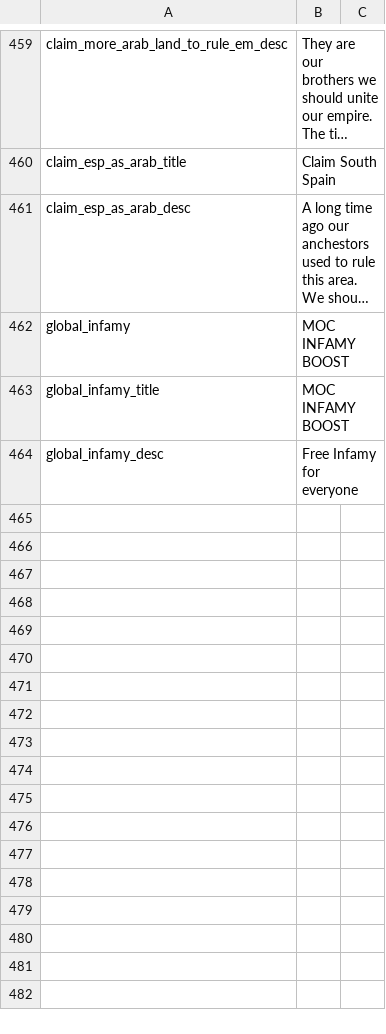
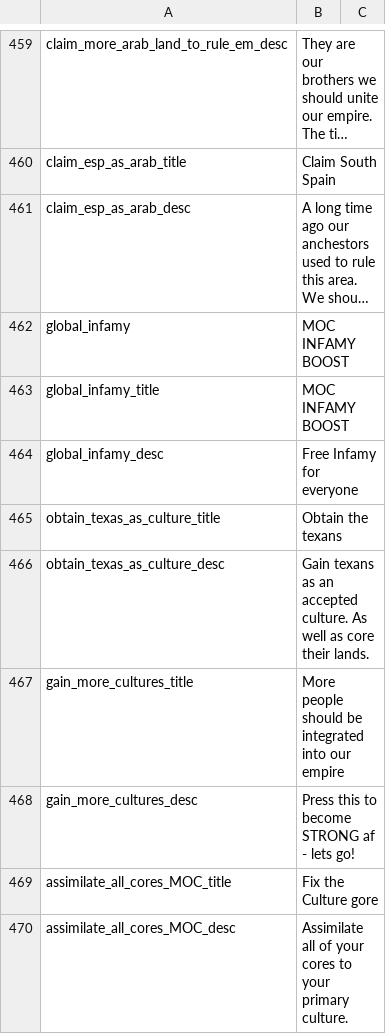
Before and after one commit to JakobRinke/Mod-of-Chaos, a CSV file: MOC/localisation/decissions.csv, drawn as a sheet; only a part is shown, gaps mark what is left out; long unchanged cells end in ….

```diff
--- a/MOC/localisation/decissions.csv
+++ b/MOC/localisation/decissions.csv
@@ -464 +464,7 @@ global_infamy_title; MOC INFAMY BOOST;;;;;;;;;;;;;
 global_infamy_desc; Free Infamy for everyone;;;;;;;;;;;;;
+obtain_texas_as_culture_title; Obtain the texans;;;;;;;;;;;;;
+obtain_texas_as_culture_desc; Gain texans as an accepted culture. As well as core their lands.;;;;;;;;;;;;;
+gain_more_cultures_title; More people should be integrated into our empire;;;;;;;;;;;;;
+gain_more_cultures_desc; Press this to become STRONG af - lets go!;;;;;;;;;;;;;
+assimilate_all_cores_MOC_title; Fix the Culture gore;;;;;;;;;;;;;
+assimilate_all_cores_MOC_desc; Assimilate all of your cores to your primary culture.;;;;;;;;;;;;;
```
Also changed, not shown: 2 other files.
